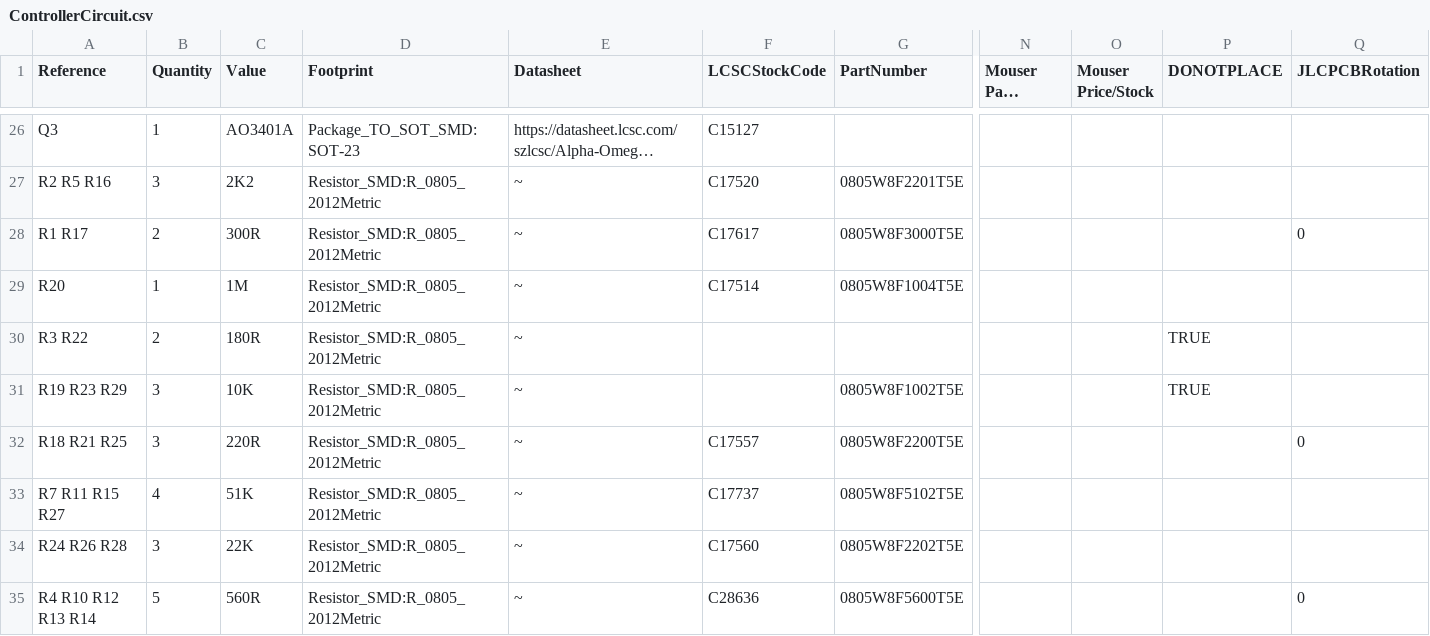
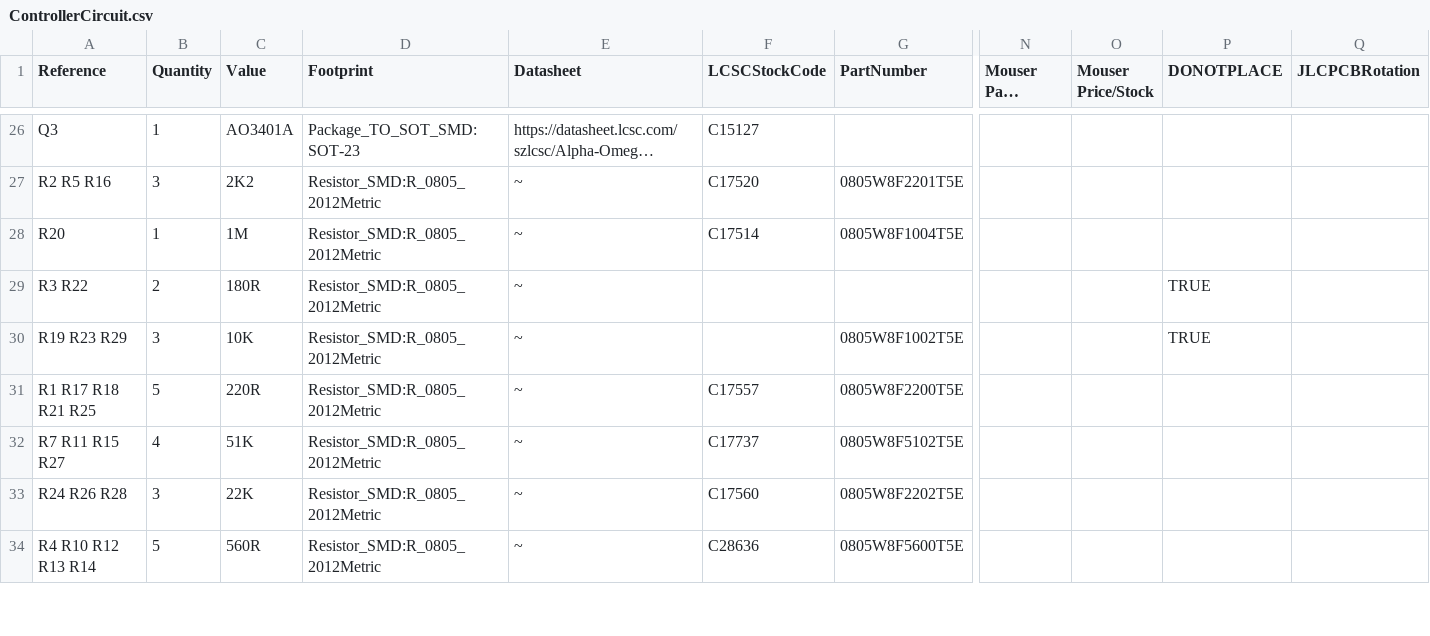
Before and after one commit to stuartpittaway/diyBMSv4, a CSV file: ControllerCircuit/export/ControllerCircuit.csv, drawn as a sheet; only a part is shown, gaps mark what is left out; long unchanged cells end in …; removed rows and columns are numbered as before the commit, all else as after; rows hold the shown columns only; the diff covers the shown part only; the diff names each change by its address in the sheet, - before the commit and + after, or states it on an @@ line.

```diff
--- a/ControllerCircuit/export/ControllerCircuit.csv
+++ b/ControllerCircuit/export/ControllerCircuit.csv
-row 28: R1 R17 | 2 | 300R | Resistor_SMD:R_0805_2012Metric | ~ | C17617 | 0805W8F3000T5E |  |  |  | 0
-A31 (Reference): R18 R21 R25
+A31 (Reference): R1 R17 R18 R21 R25
-B31 (Quantity): 3
+B31 (Quantity): 5
-Q31 (JLCPCBRotation): 0
+Q31 (JLCPCBRotation): (empty)
-Q34 (JLCPCBRotation): 0
+Q34 (JLCPCBRotation): (empty)
```
Also changed, not shown: 1 removed row and 6 edited cells elsewhere in this file, ControllerCircuit/export/ControllerCircuit-bom.csv, ControllerCircuit/export/ControllerCircuit_bom_jlc.csv, 17 other files.
